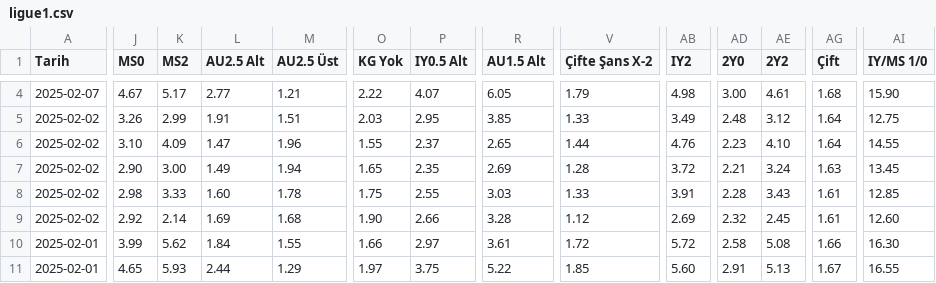
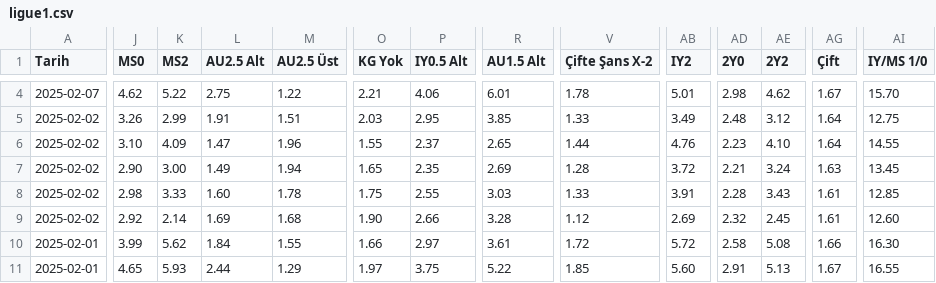
Before and after one commit to analysematchodds/match_odds_csv, a CSV file: ligue1.csv, drawn as a sheet; only a part is shown, gaps mark what is left out; the diff covers the shown part only; the diff names each change by its address in the sheet, - before the commit and + after, or states it on an @@ line.

```diff
--- a/ligue1.csv
+++ b/ligue1.csv
-J4 (MS0): 4.67
+J4 (MS0): 4.62
-K4 (MS2): 5.17
+K4 (MS2): 5.22
-L4 (AU2.5 Alt): 2.77
+L4 (AU2.5 Alt): 2.75
-M4 (AU2.5 Üst): 1.21
+M4 (AU2.5 Üst): 1.22
-O4 (KG Yok): 2.22
+O4 (KG Yok): 2.21
-P4 (IY0.5 Alt): 4.07
+P4 (IY0.5 Alt): 4.06
-R4 (AU1.5 Alt): 6.05
+R4 (AU1.5 Alt): 6.01
-V4 (Çifte Şans X-2): 1.79
+V4 (Çifte Şans X-2): 1.78
-AB4 (IY2): 4.98
+AB4 (IY2): 5.01
-AD4 (2Y0): 3.00
+AD4 (2Y0): 2.98
-AE4 (2Y2): 4.61
+AE4 (2Y2): 4.62
-AG4 (Çift): 1.68
+AG4 (Çift): 1.67
-AI4 (IY/MS 1/0): 15.90
+AI4 (IY/MS 1/0): 15.70
```
Also changed, not shown: 48 edited cells elsewhere in this file.
